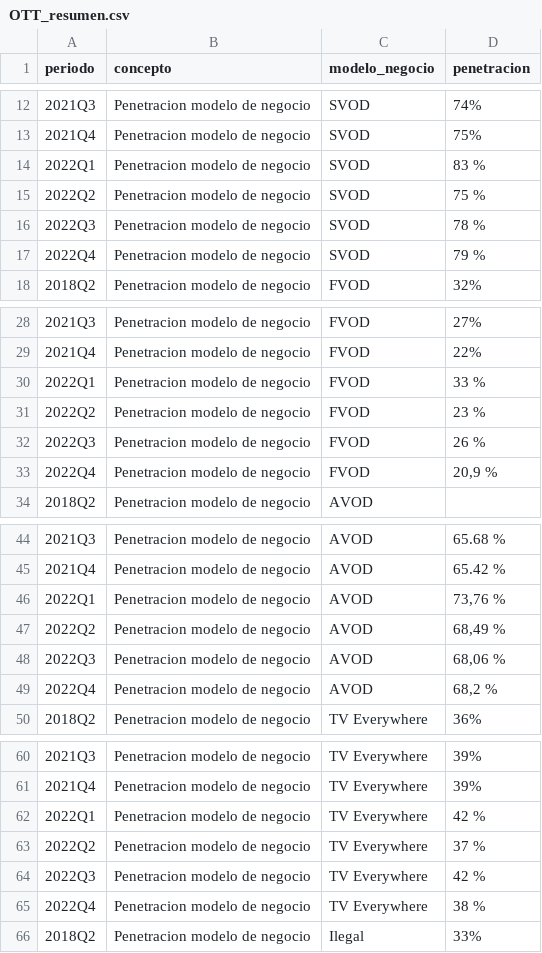
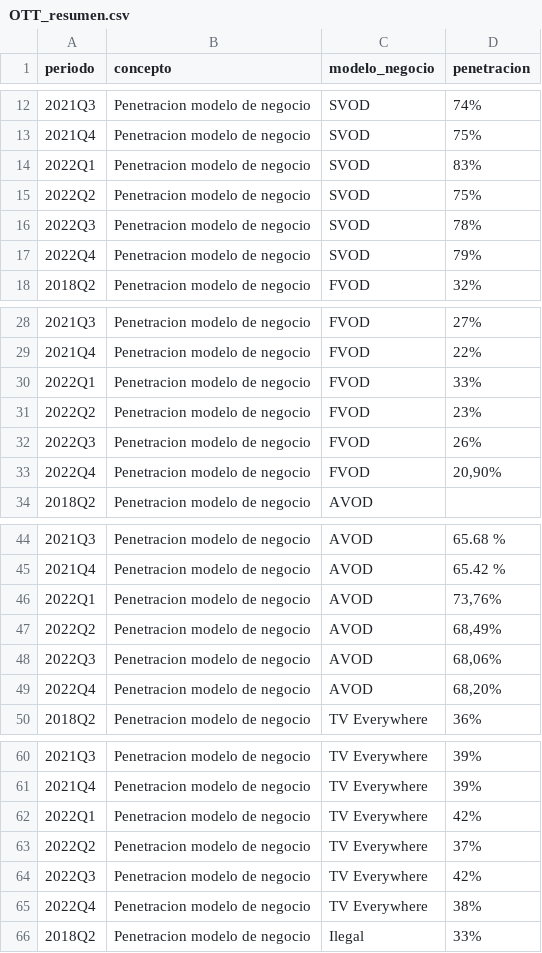
Before and after one commit to postdatacrc/Reporte-de-industria, a CSV file: 2023/Datos_Sin_API/OTT_resumen.csv, drawn as a sheet; only a part is shown, gaps mark what is left out; the diff covers the shown part only.

```diff
--- a/2023/Datos_Sin_API/OTT_resumen.csv
+++ b/2023/Datos_Sin_API/OTT_resumen.csv
@@ -13,6 +13,6 @@
 2021Q4;Penetracion modelo de negocio;SVOD;75%
-2022Q1;Penetracion modelo de negocio;SVOD;83 %
-2022Q2;Penetracion modelo de negocio;SVOD;75 %
-2022Q3;Penetracion modelo de negocio;SVOD;78 %
-2022Q4;Penetracion modelo de negocio;SVOD;79 %
+2022Q1;Penetracion modelo de negocio;SVOD;83%
+2022Q2;Penetracion modelo de negocio;SVOD;75%
+2022Q3;Penetracion modelo de negocio;SVOD;78%
+2022Q4;Penetracion modelo de negocio;SVOD;79%
 2018Q2;Penetracion modelo de negocio;FVOD;32%
@@ -29,6 +29,6 @@
 2021Q4;Penetracion modelo de negocio;FVOD;22%
-2022Q1;Penetracion modelo de negocio;FVOD;33 %
-2022Q2;Penetracion modelo de negocio;FVOD;23 %
-2022Q3;Penetracion modelo de negocio;FVOD;26 %
-2022Q4;Penetracion modelo de negocio;FVOD;20,9 %
+2022Q1;Penetracion modelo de negocio;FVOD;33%
+2022Q2;Penetracion modelo de negocio;FVOD;23%
+2022Q3;Penetracion modelo de negocio;FVOD;26%
+2022Q4;Penetracion modelo de negocio;FVOD;20,90%
 2018Q2;Penetracion modelo de negocio;AVOD;
@@ -45,6 +45,6 @@
 2021Q4;Penetracion modelo de negocio;AVOD;65.42 %
-2022Q1;Penetracion modelo de negocio;AVOD;73,76 %
-2022Q2;Penetracion modelo de negocio;AVOD;68,49 %
-2022Q3;Penetracion modelo de negocio;AVOD;68,06 %
-2022Q4;Penetracion modelo de negocio;AVOD;68,2 %
+2022Q1;Penetracion modelo de negocio;AVOD;73,76%
+2022Q2;Penetracion modelo de negocio;AVOD;68,49%
+2022Q3;Penetracion modelo de negocio;AVOD;68,06%
+2022Q4;Penetracion modelo de negocio;AVOD;68,20%
 2018Q2;Penetracion modelo de negocio;TV Everywhere;36%
@@ -61,6 +61,6 @@
 2021Q4;Penetracion modelo de negocio;TV Everywhere;39%
-2022Q1;Penetracion modelo de negocio;TV Everywhere;42 %
-2022Q2;Penetracion modelo de negocio;TV Everywhere;37 %
-2022Q3;Penetracion modelo de negocio;TV Everywhere;42 %
-2022Q4;Penetracion modelo de negocio;TV Everywhere;38 %
+2022Q1;Penetracion modelo de negocio;TV Everywhere;42%
+2022Q2;Penetracion modelo de negocio;TV Everywhere;37%
+2022Q3;Penetracion modelo de negocio;TV Everywhere;42%
+2022Q4;Penetracion modelo de negocio;TV Everywhere;38%
 2018Q2;Penetracion modelo de negocio;Ilegal;33%
```
Also changed, not shown: 21 added rows and 24 edited cells elsewhere in this file.
